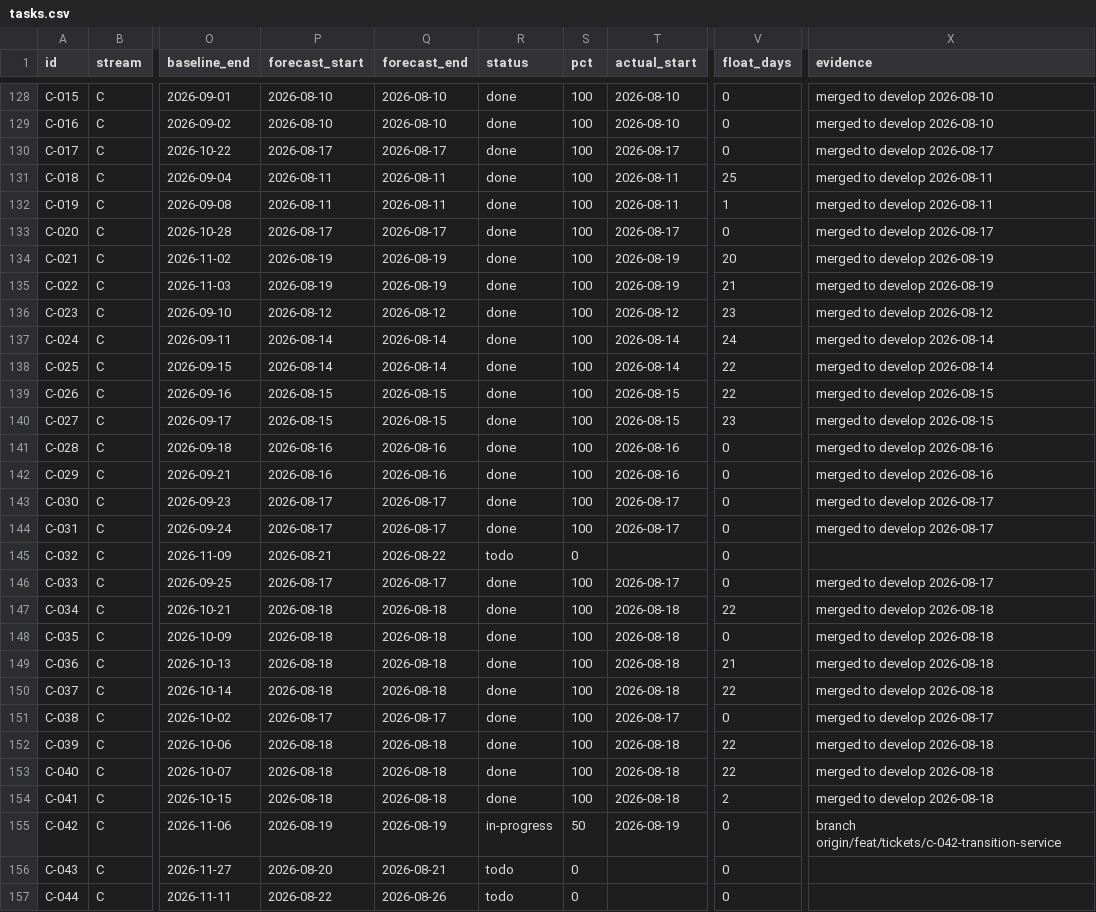
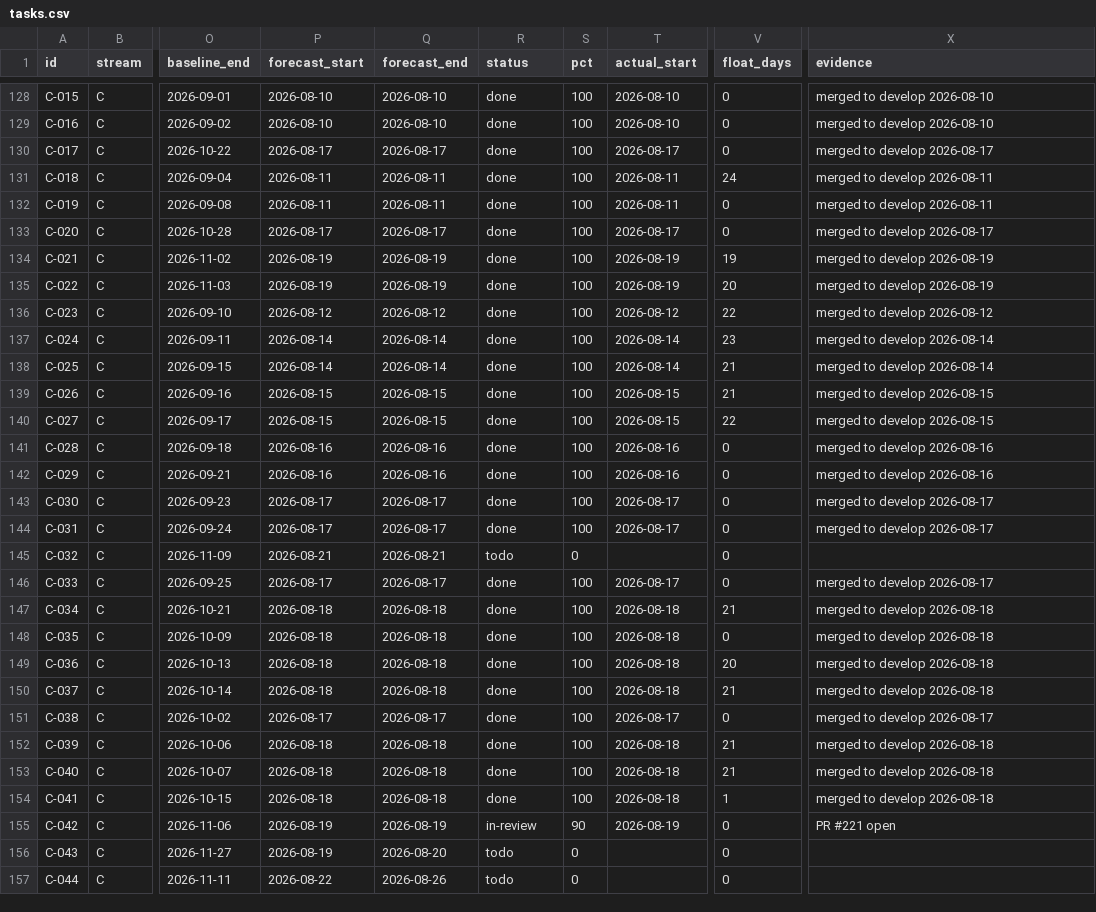
Before and after one commit to debashisedunext/EduTrack, a CSV file: docs/plan/tasks.csv, drawn as a sheet; only a part is shown, gaps mark what is left out; the diff covers the shown part only; the diff names each change by its address in the sheet, - before the commit and + after, or states it on an @@ line.

Commit message:
chore(plan): schedule refresh after push
Regenerated by plan-tracker. Status derived from git.

```diff
--- a/docs/plan/tasks.csv
+++ b/docs/plan/tasks.csv
-V131 (float_days): 25
+V131 (float_days): 24
-V132 (float_days): 1
+V132 (float_days): 0
-V134 (float_days): 20
+V134 (float_days): 19
-V135 (float_days): 21
+V135 (float_days): 20
-V136 (float_days): 23
+V136 (float_days): 22
-V137 (float_days): 24
+V137 (float_days): 23
-V138:V139 (float_days): 22
+V138:V139 (float_days): 21
-V140 (float_days): 23
+V140 (float_days): 22
-Q145 (forecast_end): 2026-08-22
+Q145 (forecast_end): 2026-08-21
-V147 (float_days): 22
+V147 (float_days): 21
-V149 (float_days): 21
+V149 (float_days): 20
-V150 (float_days): 22
+V150 (float_days): 21
-V152:V153 (float_days): 22
+V152:V153 (float_days): 21
-V154 (float_days): 2
+V154 (float_days): 1
-R155 (status): in-progress
+R155 (status): in-review
-S155 (pct): 50
+S155 (pct): 90
-X155 (evidence): branch origin/feat/tickets/c-042-transition-service
+X155 (evidence): PR #221 open
-P156 (forecast_start): 2026-08-20
+P156 (forecast_start): 2026-08-19
-Q156 (forecast_end): 2026-08-21
+Q156 (forecast_end): 2026-08-20
```
Also changed, not shown: 124 edited cells elsewhere in this file, 3 other files.
